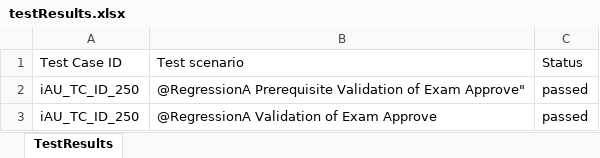
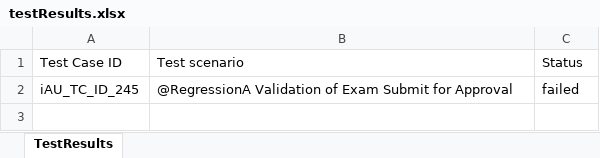
Before and after one commit to RaghuCPatel/Elumina, an Excel workbook: testResults.xlsx, sheet TestResults, drawn as a sheet; values as stored, in another font and other column widths than the file's, no borders; removed rows and columns are numbered as before the commit, all else as after; the diff names each change by its address in the sheet, - before the commit and + after, or states it on an @@ line.

```diff
--- a/testResults.xlsx (sheet TestResults)
+++ b/testResults.xlsx (sheet TestResults)
-row 2: iAU_TC_ID_250 | @RegressionA Prerequisite Validation of Exam Approve" | passed
-row 3: iAU_TC_ID_250 | @RegressionA Validation of Exam Approve | passed
+row 2: iAU_TC_ID_245 | @RegressionA Validation of Exam Submit for Approval | failed
```
Also changed, not shown: 13 other files.
